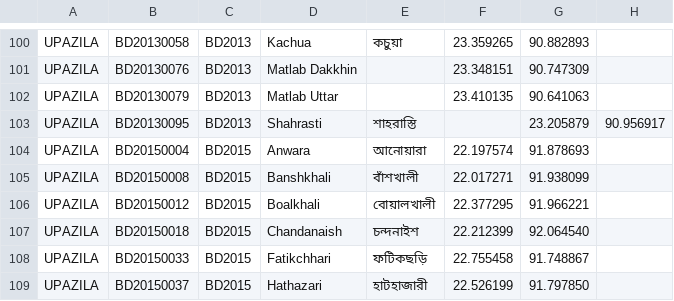
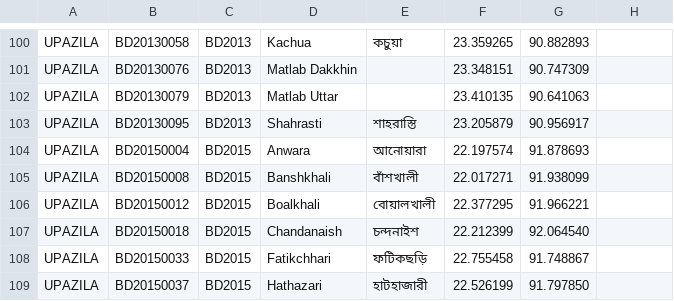
Before and after one commit to towkirahmedrony/prayer, a TSV file: app/src/main/assets/location/bd_areas.tsv, drawn as a sheet; only a part is shown, gaps mark what is left out.

```diff
--- a/app/src/main/assets/location/bd_areas.tsv
+++ b/app/src/main/assets/location/bd_areas.tsv
@@ -102,3 +102,3 @@ UPAZILA	BD20130076	BD2013	Matlab Dakkhin		23.348151	90.747309
 UPAZILA	BD20130079	BD2013	Matlab Uttar		23.410135	90.641063
-UPAZILA	BD20130095	BD2013	Shahrasti	শাহরাস্তি		23.205879	90.956917
+UPAZILA	BD20130095	BD2013	Shahrasti	শাহরাস্তি	23.205879	90.956917
 UPAZILA	BD20150004	BD2015	Anwara	আনোয়ারা	22.197574	91.878693
```
Also changed, not shown: 32 other files.
